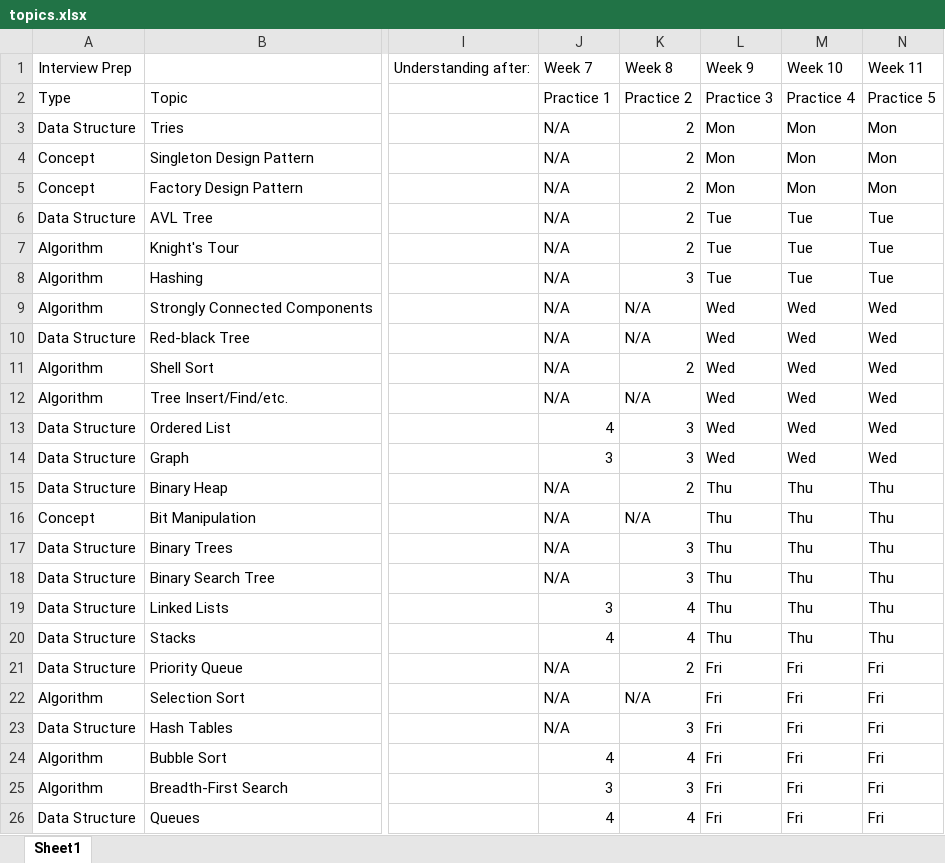
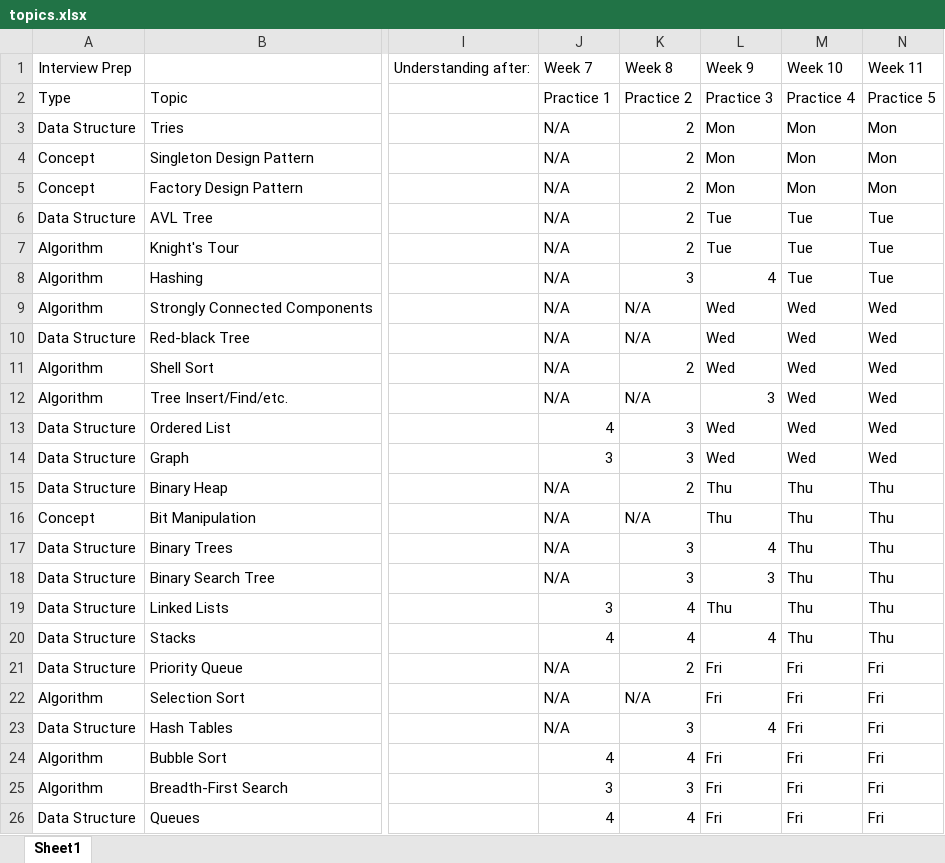
Before and after one commit to jimjshields/interview_prep, an Excel workbook: topics.xlsx, sheet Sheet1, drawn as a sheet; only a part is shown, gaps mark what is left out; values as stored, in another font and other column widths than the file's, no borders; the diff names each change by its address in the sheet, - before the commit and + after, or states it on an @@ line.

```diff
--- a/topics.xlsx (sheet Sheet1)
+++ b/topics.xlsx (sheet Sheet1)
-L8: Tue
+L8: 4
-L12: Wed
+L12: 3
-L17: Thu
+L17: 4
-L18: Thu
+L18: 3
-L20: Thu
+L20: 4
-L23: Fri
+L23: 4
```
Also changed, not shown: 8 other files.
